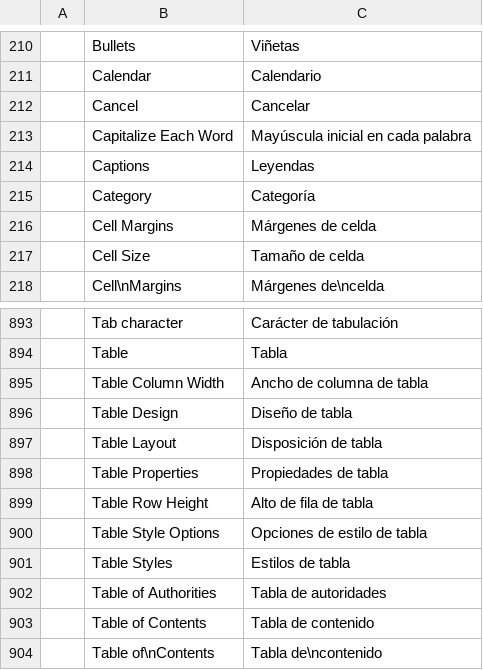
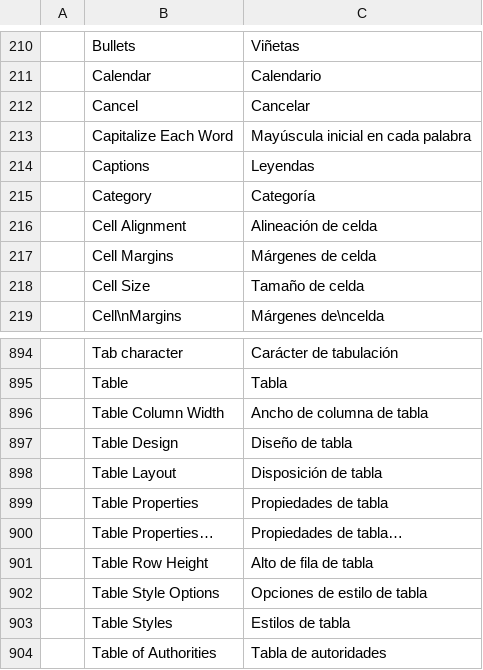
Before and after one commit to SNTBonvin/wordcraftmine, a TSV file: crates/ui-egui/src/i18n/es.tsv, drawn as a sheet; only a part is shown, gaps mark what is left out; the shorter side is filled out with more unchanged rows; the diff names each change by its address in the sheet, - before the commit and + after, or states it on an @@ line.

```diff
--- a/crates/ui-egui/src/i18n/es.tsv
+++ b/crates/ui-egui/src/i18n/es.tsv
+row 216:  | Cell Alignment | Alineación de celda
+row 900:  | Table Properties… | Propiedades de tabla…
```
Also changed, not shown: crates/ui-egui/src/i18n/pl.tsv, crates/ui-egui/src/i18n/pt-br.tsv, 18 other files.
